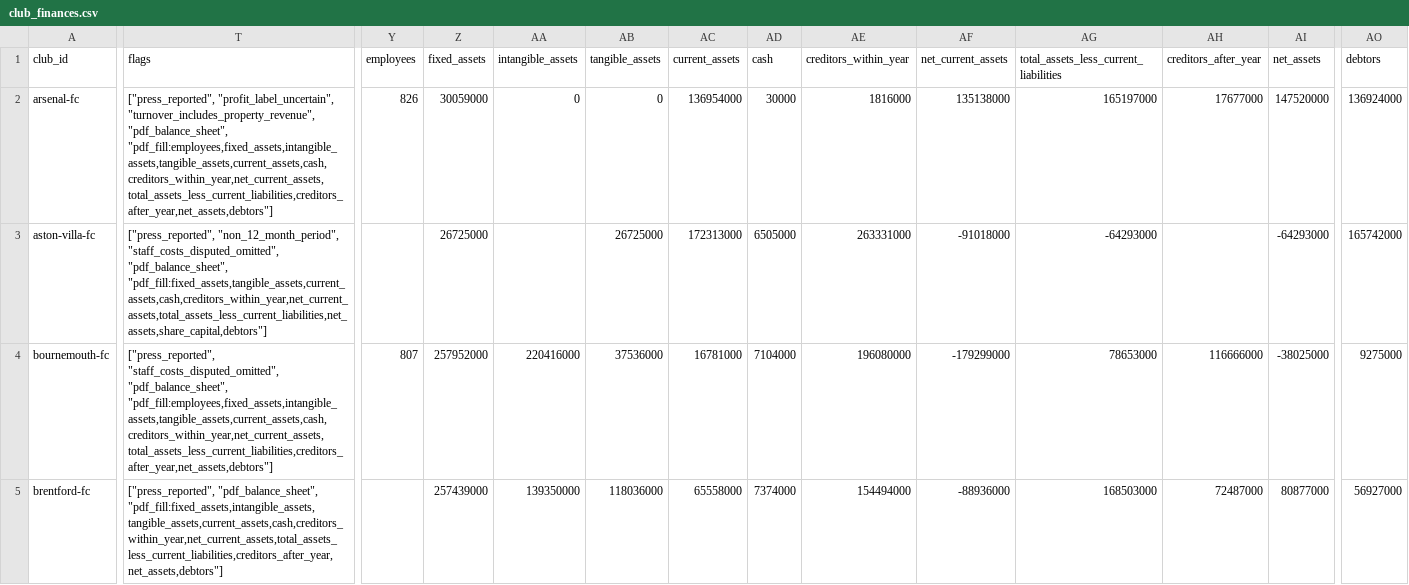
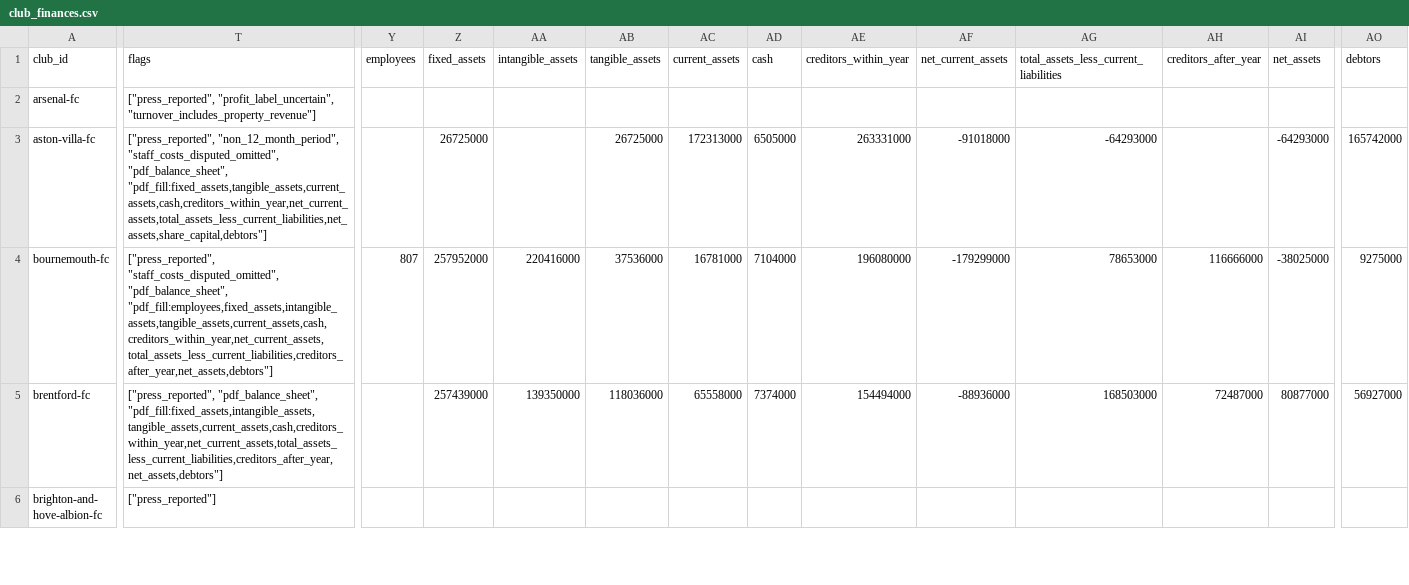
Before and after one commit to petedilworth/english-ftbl26, a CSV file: club_finances.csv, drawn as a sheet; only a part is shown, gaps mark what is left out; the shorter side is filled out with more unchanged rows; the diff covers the shown part only; the diff names each change by its address in the sheet, - before the commit and + after, or states it on an @@ line.

```diff
--- a/club_finances.csv
+++ b/club_finances.csv
-T2 (flags): ["press_reported", "profit_label_uncertain", "turnover_includes_property_revenue", "pdf_balance_sheet", "pdf_fill:employees,fixed_assets,intangible_assets,tangible_assets,current_assets,cash,creditors_within_year,net_current_assets,total_assets_less_current_liabilities,creditors_after_year,net_assets,debtors"]
+T2 (flags): ["press_reported", "profit_label_uncertain", "turnover_includes_property_revenue"]
-Y2 (employees): 826
+Y2 (employees): (empty)
-Z2 (fixed_assets): 30059000
+Z2 (fixed_assets): (empty)
-AA2 (intangible_assets): 0
+AA2 (intangible_assets): (empty)
-AB2 (tangible_assets): 0
+AB2 (tangible_assets): (empty)
-AC2 (current_assets): 136954000
+AC2 (current_assets): (empty)
-AD2 (cash): 30000
+AD2 (cash): (empty)
-AE2 (creditors_within_year): 1816000
+AE2 (creditors_within_year): (empty)
-AF2 (net_current_assets): 135138000
+AF2 (net_current_assets): (empty)
-AG2: 165197000
+AG2: (empty)
-AH2 (creditors_after_year): 17677000
+AH2 (creditors_after_year): (empty)
-AI2 (net_assets): 147520000
+AI2 (net_assets): (empty)
-AO2 (debtors): 136924000
+AO2 (debtors): (empty)
```
Also changed, not shown: 15 edited cells elsewhere in this file, data/companies/pdf/figures.tsv, 13 other files.
